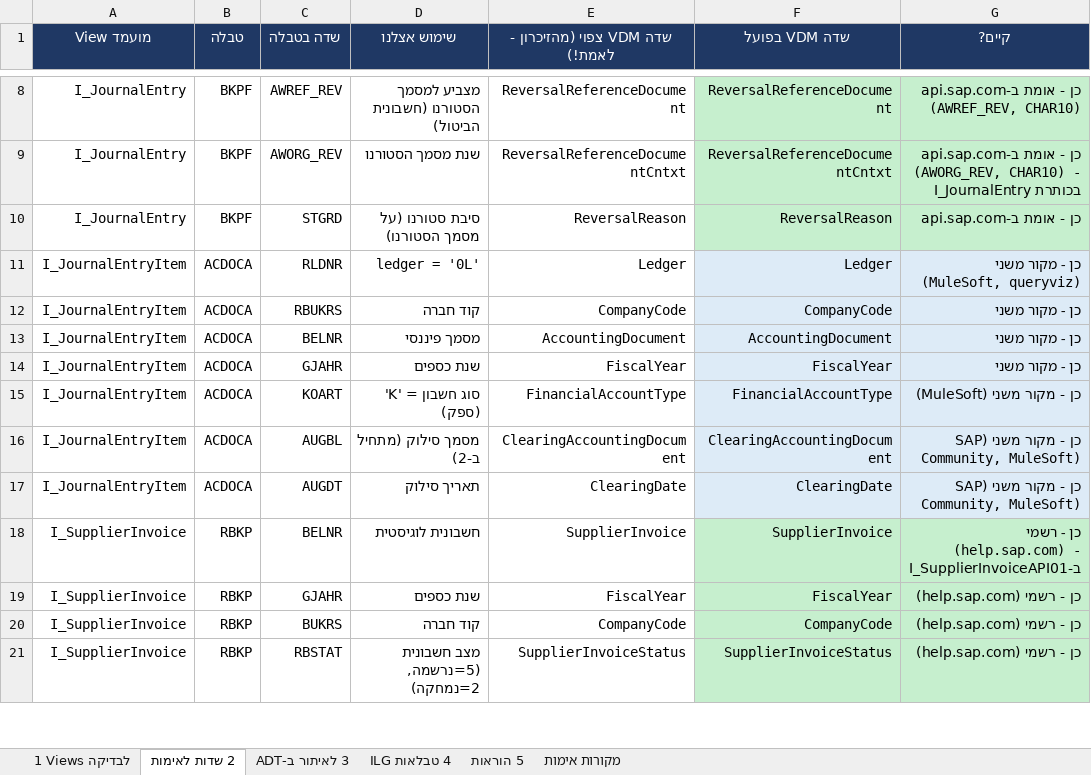
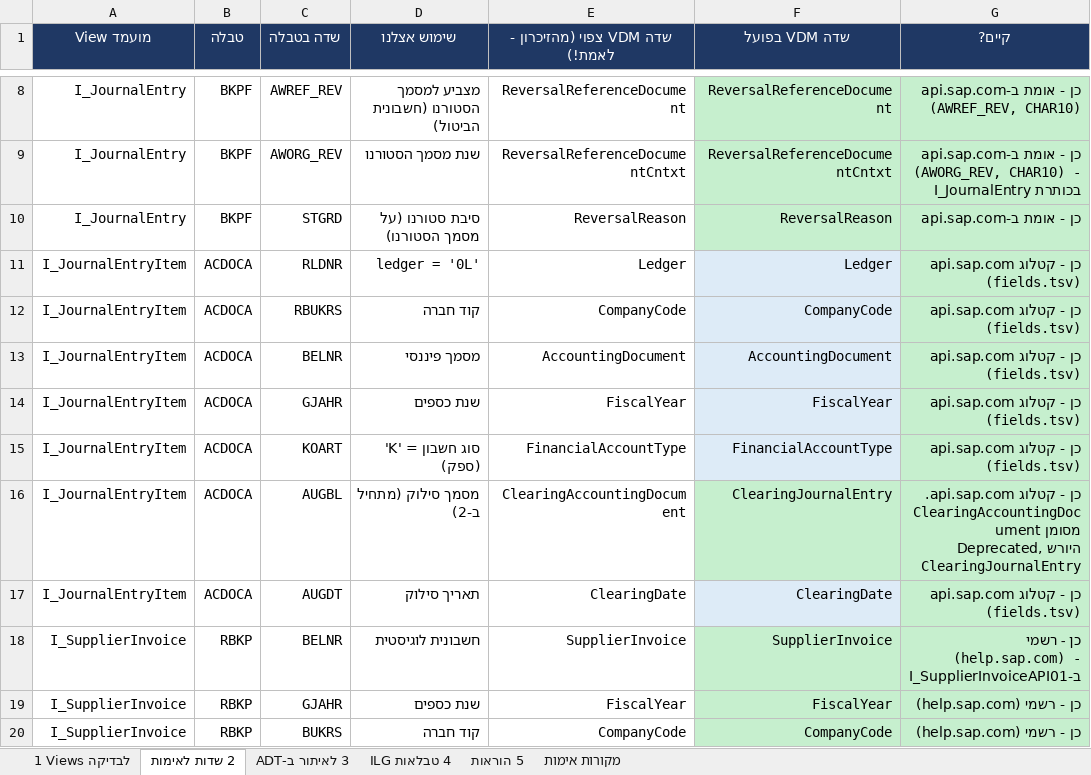
Before and after one commit to DMETHCE/Matiral-, an Excel workbook: docs/cds/VDM_בדיקת_Views.xlsx, sheet 2 שדות לאימות, drawn as a sheet; only a part is shown, gaps mark what is left out; the shorter side is filled out with more unchanged rows; values as stored, in another font and other column widths than the file's, no borders; the diff names each change by its address in the sheet, - before the commit and + after, or states it on an @@ line.

```diff
--- a/docs/cds/VDM_בדיקת_Views.xlsx (sheet 2 שדות לאימות)
+++ b/docs/cds/VDM_בדיקת_Views.xlsx (sheet 2 שדות לאימות)
-G11 (קיים?): כן - מקור משני (MuleSoft, queryviz)
+G11 (קיים?): כן - קטלוג api.sap.com (fields.tsv)
-G11:G15 fill: #DDEBF7
+G11:G15 fill: #C6EFCE
-G12:G14 (קיים?): כן - מקור משני
+G12:G14 (קיים?): כן - קטלוג api.sap.com (fields.tsv)
-G15 (קיים?): כן - מקור משני (MuleSoft)
+G15 (קיים?): כן - קטלוג api.sap.com (fields.tsv)
-F16 (שדה VDM בפועל): ClearingAccountingDocument
+F16 (שדה VDM בפועל): ClearingJournalEntry
-F16:G16 fill: #DDEBF7
+F16:G16 fill: #C6EFCE
-G16 (קיים?): כן - מקור משני (SAP Community, MuleSoft)
+G16 (קיים?): כן - קטלוג api.sap.com. ClearingAccountingDocument מסומן Deprecated, היורש ClearingJournalEntry
-G17 (קיים?): כן - מקור משני (SAP Community, MuleSoft)
+G17 (קיים?): כן - קטלוג api.sap.com (fields.tsv)
-G17 fill: #DDEBF7
+G17 fill: #C6EFCE
```
Also changed, not shown: 3 other files.
